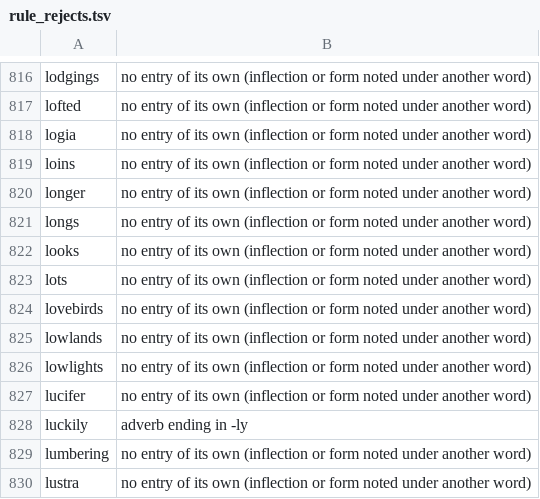
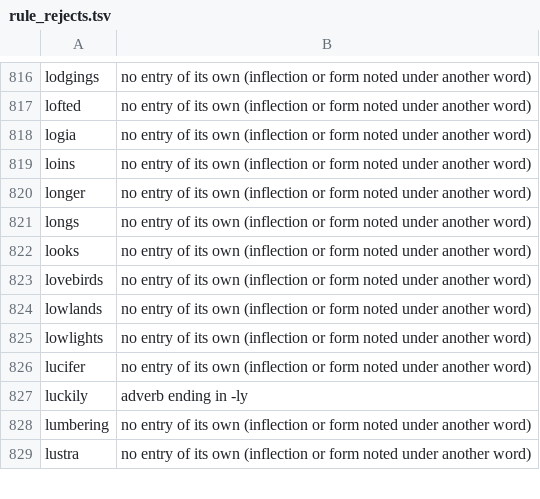
Before and after one commit to chowder/glypoon, a TSV file: tools/word_review/rule_rejects.tsv, drawn as a sheet; only a part is shown, gaps mark what is left out; the diff names each change by its address in the sheet, - before the commit and + after, or states it on an @@ line.

```diff
--- a/tools/word_review/rule_rejects.tsv
+++ b/tools/word_review/rule_rejects.tsv
-row 823: lots | no entry of its own (inflection or form noted under another word)
```
Also changed, not shown: tools/word_review/review.tsv, 2 other files.
